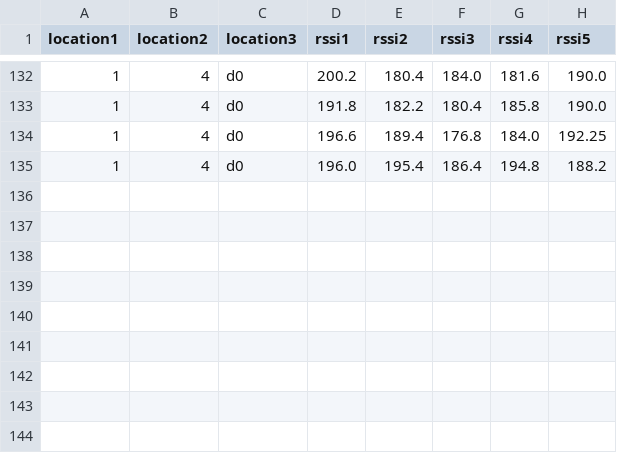
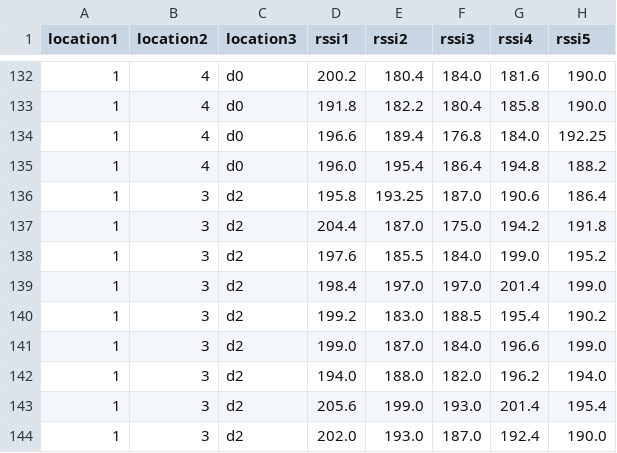
Before and after one commit to deha388/IndoorLocalization, a CSV file: dataset.csv, drawn as a sheet; only a part is shown, gaps mark what is left out.

```diff
--- a/dataset.csv
+++ b/dataset.csv
@@ -135 +135,10 @@ location1,location2,location3,rssi1,rssi2,rssi3,rssi4,rssi5
 1,4,d0,196.0,195.4,186.4,194.8,188.2
+1,3,d2,195.8,193.25,187.0,190.6,186.4
+1,3,d2,204.4,187.0,175.0,194.2,191.8
+1,3,d2,197.6,185.5,184.0,199.0,195.2
+1,3,d2,198.4,197.0,197.0,201.4,199.0
+1,3,d2,199.2,183.0,188.5,195.4,190.2
+1,3,d2,199.0,187.0,184.0,196.6,199.0
+1,3,d2,194.0,188.0,182.0,196.2,194.0
+1,3,d2,205.6,199.0,193.0,201.4,195.4
+1,3,d2,202.0,193.0,187.0,192.4,190.0
```
Also changed, not shown: 4 other files.
